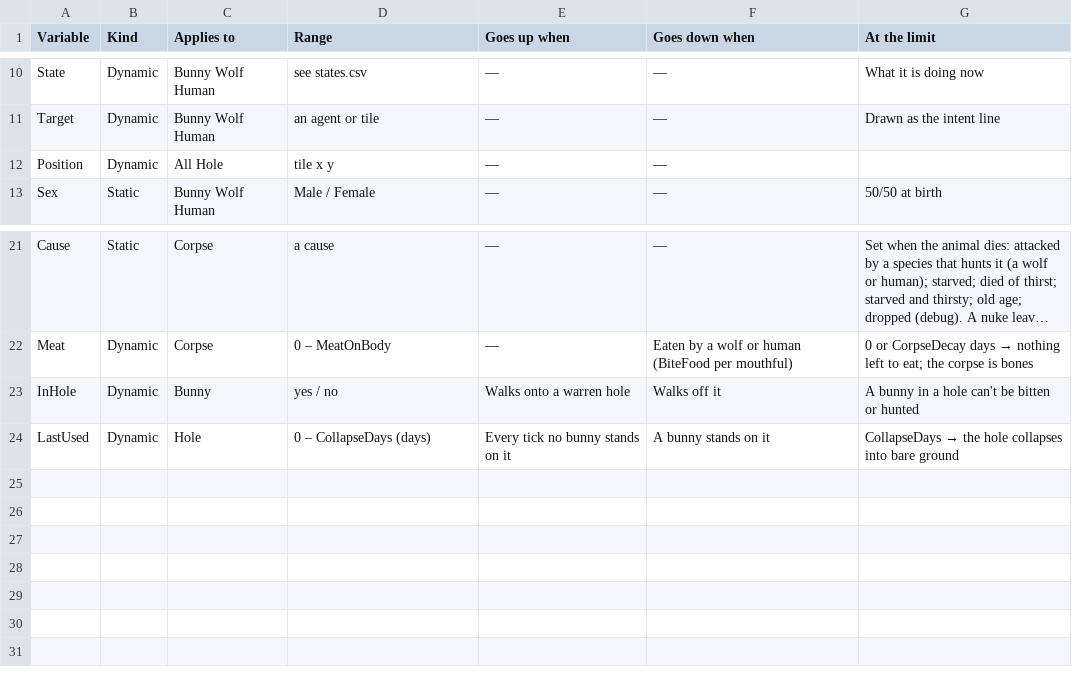
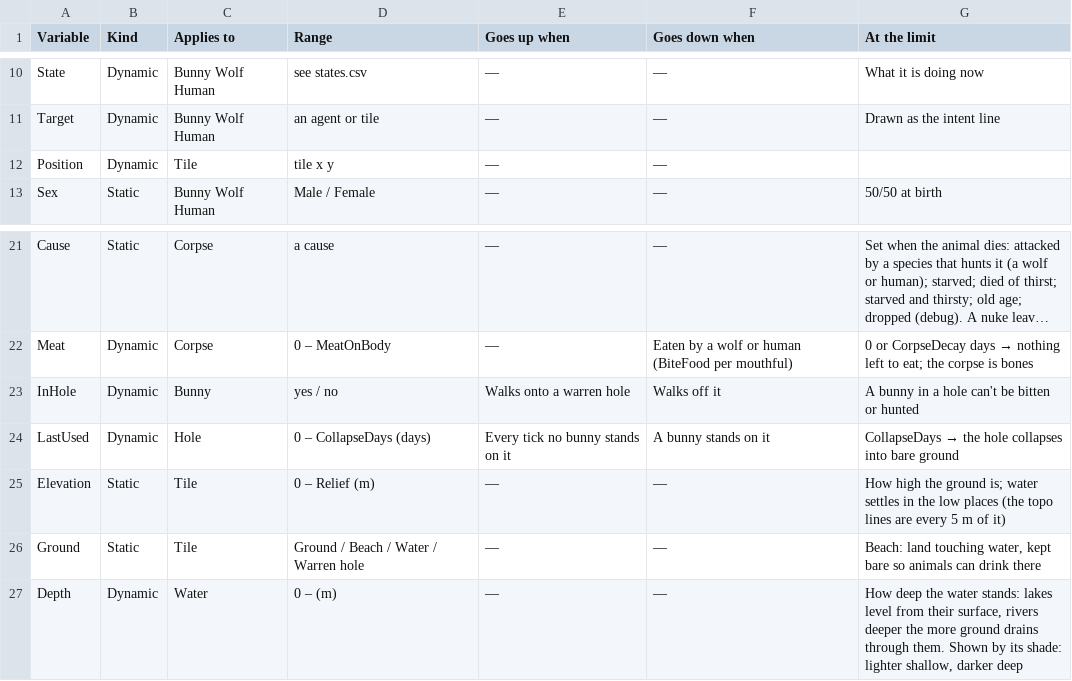
Before and after one commit to pbrinnel/pbrinnel.github.io, a CSV file: Life/tables/variables.csv, drawn as a sheet; only a part is shown, gaps mark what is left out; long unchanged cells end in ….

```diff
--- a/Life/tables/variables.csv
+++ b/Life/tables/variables.csv
@@ -11,3 +11,3 @@ State,Dynamic,Bunny Wolf Human,see states.csv,—,—,What it is doing now
 Target,Dynamic,Bunny Wolf Human,an agent or tile,—,—,Drawn as the intent line
-Position,Dynamic,All Hole,tile x y,—,—,
+Position,Dynamic,Tile,tile x y,—,—,
 Sex,Static,Bunny Wolf Human,Male / Female,—,—,50/50 at birth
@@ -24 +24,4 @@ InHole,Dynamic,Bunny,yes / no,Walks onto a warren hole,Walks off it,A bunny in a
 LastUsed,Dynamic,Hole,0 – CollapseDays (days),Every tick no bunny stands on it,A bunny stands on it,CollapseDays → the hole collapses into bare ground
+Elevation,Static,Tile,0 – Relief (m),—,—,"How high the ground is; water settles in the low places (the topo lines are every 5 m of it)"
+Ground,Static,Tile,Ground / Beach / Water / Warren hole,—,—,"Beach: land touching water, kept bare so animals can drink there"
+Depth,Dynamic,Water,0 – (m),—,—,"How deep the water stands: lakes level from their surface, rivers deeper the more ground drains through them. Shown by its shade: lighter shallow, darker deep"
```
Also changed, not shown: Life/tables/settings.csv, 17 other files.
